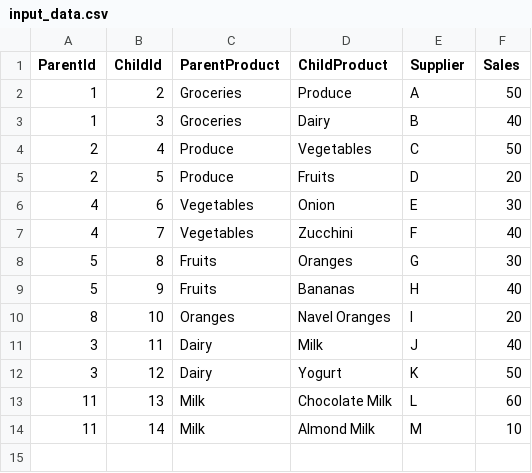
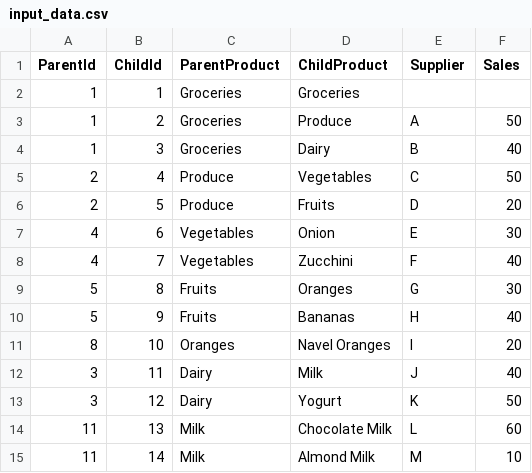
Before and after one commit to data-integrations/hierarchical-to-relational, a CSV file: example/input_data.csv, drawn as a sheet; the diff names each change by its address in the sheet, - before the commit and + after, or states it on an @@ line.

```diff
--- a/example/input_data.csv
+++ b/example/input_data.csv
+row 2: 1 | 1 | Groceries | Groceries
```
Also changed, not shown: 2 other files.
